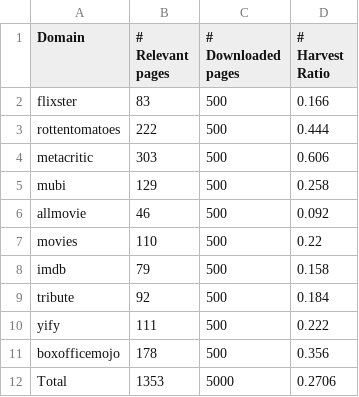
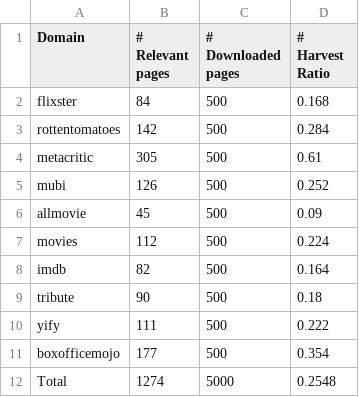
Before and after one commit to lucasns/projeto-ri, a CSV file: project/crawler/files/bfs_harvest_ratio_results.csv, drawn as a sheet.

Commit message:
Add new new Harvest Ratio results

```diff
--- a/project/crawler/files/bfs_harvest_ratio_results.csv
+++ b/project/crawler/files/bfs_harvest_ratio_results.csv
@@ -1,12 +1,12 @@
 Domain,# Relevant pages,# Downloaded pages,# Harvest Ratio
-flixster,83,500,0.166
-rottentomatoes,222,500,0.444
-metacritic,303,500,0.606
-mubi,129,500,0.258
-allmovie,46,500,0.092
-movies,110,500,0.22
-imdb,79,500,0.158
-tribute,92,500,0.184
+flixster,84,500,0.168
+rottentomatoes,142,500,0.284
+metacritic,305,500,0.61
+mubi,126,500,0.252
+allmovie,45,500,0.09
+movies,112,500,0.224
+imdb,82,500,0.164
+tribute,90,500,0.18
 yify,111,500,0.222
-boxofficemojo,178,500,0.356
-Total,1353,5000,0.2706
+boxofficemojo,177,500,0.354
+Total,1274,5000,0.2548
```
Also changed, not shown: project/crawler/files/heuristic_harvest_ratio_results.csv, 2 other files.
